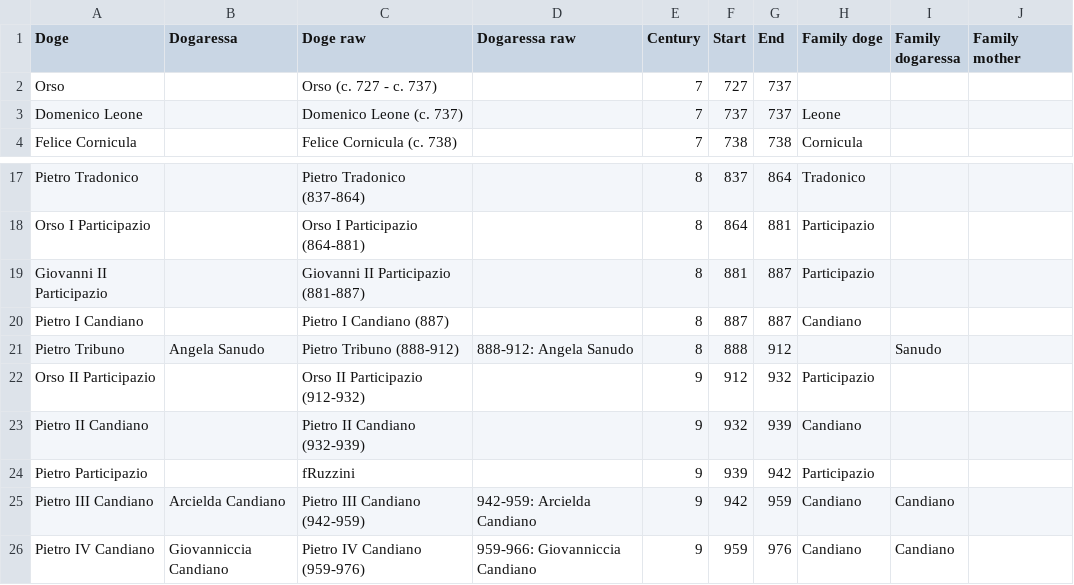
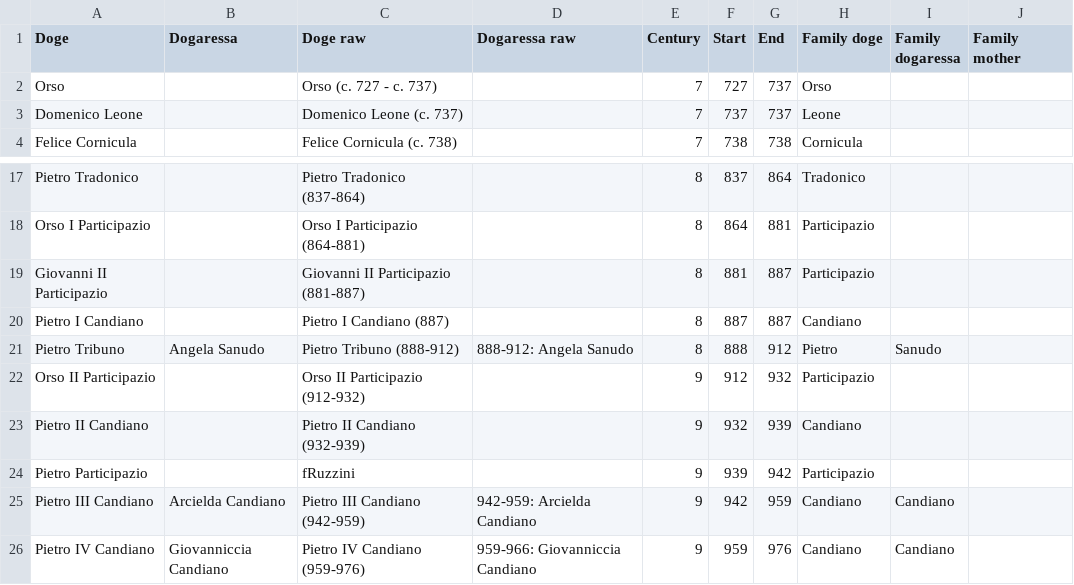
Before and after one commit to JJ/dogesr, a CSV file: data-raw/venice-doges.csv, drawn as a sheet; only a part is shown, gaps mark what is left out.

Commit message:
Fixed data for family names, closes #28
Closes #27 since that was a blocker :bug:

```diff
--- a/data-raw/venice-doges.csv
+++ b/data-raw/venice-doges.csv
@@ -1,3 +1,3 @@
 Doge,Dogaressa,Doge raw,Dogaressa raw,Century,Start,End,Family doge,Family dogaressa,Family mother
-Orso,,Orso (c. 727 - c. 737),,7,727,737,,,
+Orso,,Orso (c. 727 - c. 737),,7,727,737,Orso,,
 Domenico Leone,,Domenico Leone (c. 737),,7,737,737,Leone,,
@@ -20,3 +20,3 @@ Giovanni II Participazio,,Giovanni II Participazio (881-887),,8,881,887,Particip
 Pietro I Candiano,,Pietro I Candiano (887),,8,887,887,Candiano,,
-Pietro Tribuno,Angela Sanudo,Pietro Tribuno (888-912),888-912: Angela Sanudo,8,888,912,,Sanudo,
+Pietro Tribuno,Angela Sanudo,Pietro Tribuno (888-912),888-912: Angela Sanudo,8,888,912,Pietro,Sanudo,
 Orso II Participazio,,Orso II Participazio (912-932),,9,912,932,Participazio,,
```
Also changed, not shown: 5 other files.
